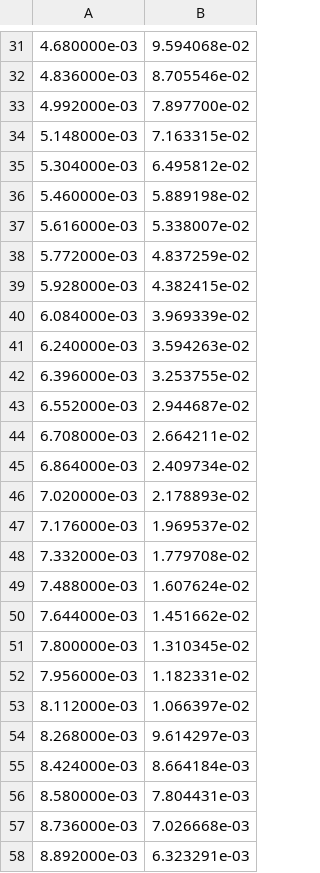
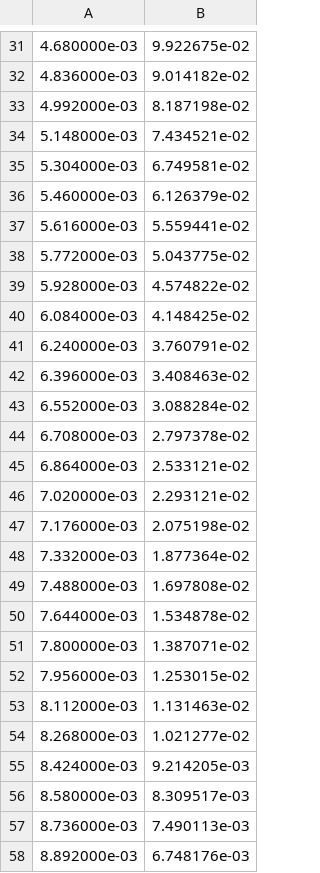
Before and after one commit to fsdalen/ProgressiveCollapse, a CSV file: blast.csv, drawn as a sheet; only a part is shown, gaps mark what is left out; the diff covers the shown part only.

```diff
--- a/blast.csv
+++ b/blast.csv
@@ -31,28 +31,28 @@
-4.680000e-03	9.594068e-02
-4.836000e-03	8.705546e-02
-4.992000e-03	7.897700e-02
-5.148000e-03	7.163315e-02
-5.304000e-03	6.495812e-02
-5.460000e-03	5.889198e-02
-5.616000e-03	5.338007e-02
-5.772000e-03	4.837259e-02
-5.928000e-03	4.382415e-02
-6.084000e-03	3.969339e-02
-6.240000e-03	3.594263e-02
-6.396000e-03	3.253755e-02
-6.552000e-03	2.944687e-02
-6.708000e-03	2.664211e-02
-6.864000e-03	2.409734e-02
-7.020000e-03	2.178893e-02
-7.176000e-03	1.969537e-02
-7.332000e-03	1.779708e-02
-7.488000e-03	1.607624e-02
-7.644000e-03	1.451662e-02
-7.800000e-03	1.310345e-02
-7.956000e-03	1.182331e-02
-8.112000e-03	1.066397e-02
-8.268000e-03	9.614297e-03
-8.424000e-03	8.664184e-03
-8.580000e-03	7.804431e-03
-8.736000e-03	7.026668e-03
-8.892000e-03	6.323291e-03
+4.680000e-03	9.922675e-02
+4.836000e-03	9.014182e-02
+4.992000e-03	8.187198e-02
+5.148000e-03	7.434521e-02
+5.304000e-03	6.749581e-02
+5.460000e-03	6.126379e-02
+5.616000e-03	5.559441e-02
+5.772000e-03	5.043775e-02
+5.928000e-03	4.574822e-02
+6.084000e-03	4.148425e-02
+6.240000e-03	3.760791e-02
+6.396000e-03	3.408463e-02
+6.552000e-03	3.088284e-02
+6.708000e-03	2.797378e-02
+6.864000e-03	2.533121e-02
+7.020000e-03	2.293121e-02
+7.176000e-03	2.075198e-02
+7.332000e-03	1.877364e-02
+7.488000e-03	1.697808e-02
+7.644000e-03	1.534878e-02
+7.800000e-03	1.387071e-02
+7.956000e-03	1.253015e-02
+8.112000e-03	1.131463e-02
+8.268000e-03	1.021277e-02
+8.424000e-03	9.214205e-03
+8.580000e-03	8.309517e-03
+8.736000e-03	7.490113e-03
+8.892000e-03	6.748176e-03
```
Also changed, not shown: 71 edited cells elsewhere in this file, 1 other file.
